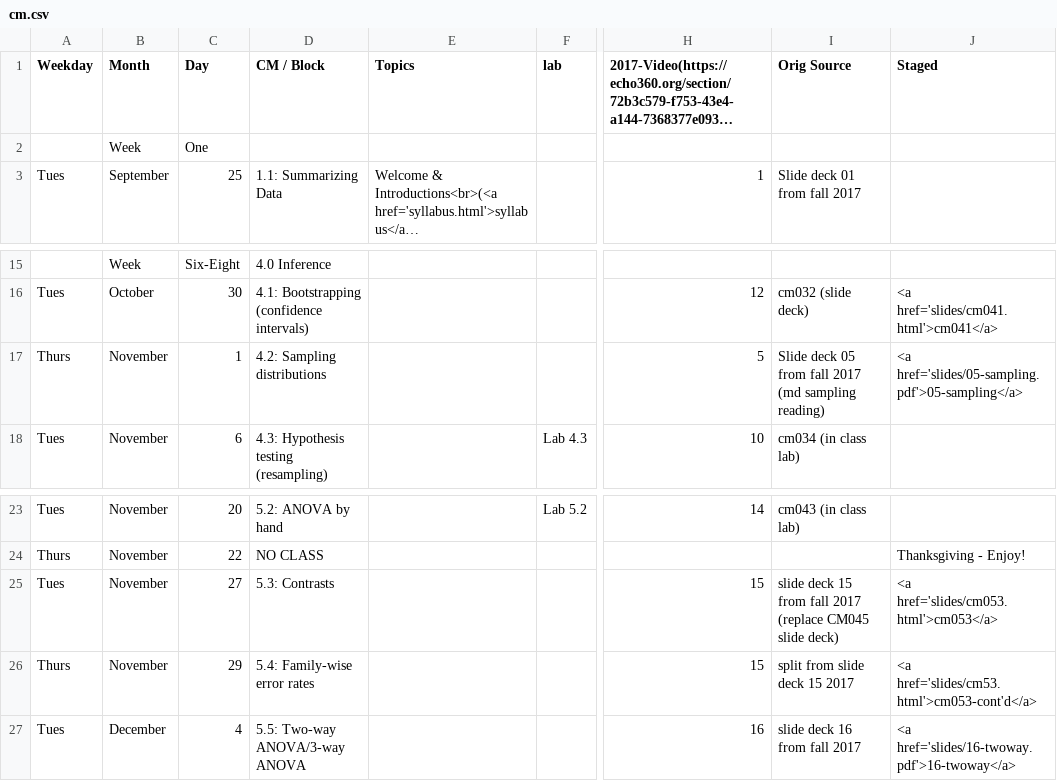
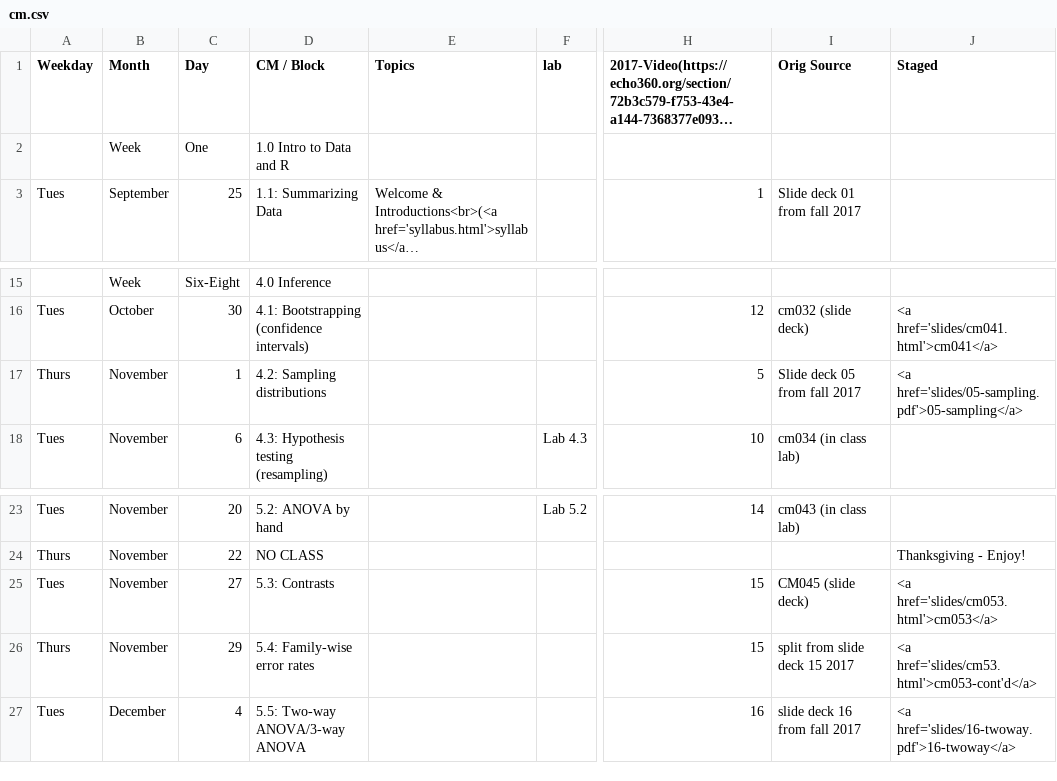
Before and after one commit to rebeccal/ohsu-math630, a CSV file: cm.csv, drawn as a sheet; only a part is shown, gaps mark what is left out; long unchanged cells end in …; the diff names each change by its address in the sheet, - before the commit and + after, or states it on an @@ line.

```diff
--- a/cm.csv
+++ b/cm.csv
-D2 (CM / Block): (empty)
+D2 (CM / Block): 1.0 Intro to Data and R
-I17 (Orig Source): Slide deck 05 from fall 2017 (md sampling reading)
+I17 (Orig Source): Slide deck 05 from fall 2017
-I25 (Orig Source): slide deck 15 from fall 2017 (replace CM045 slide deck)
+I25 (Orig Source): CM045 (slide deck)
```
Also changed, not shown: 2 other files.
